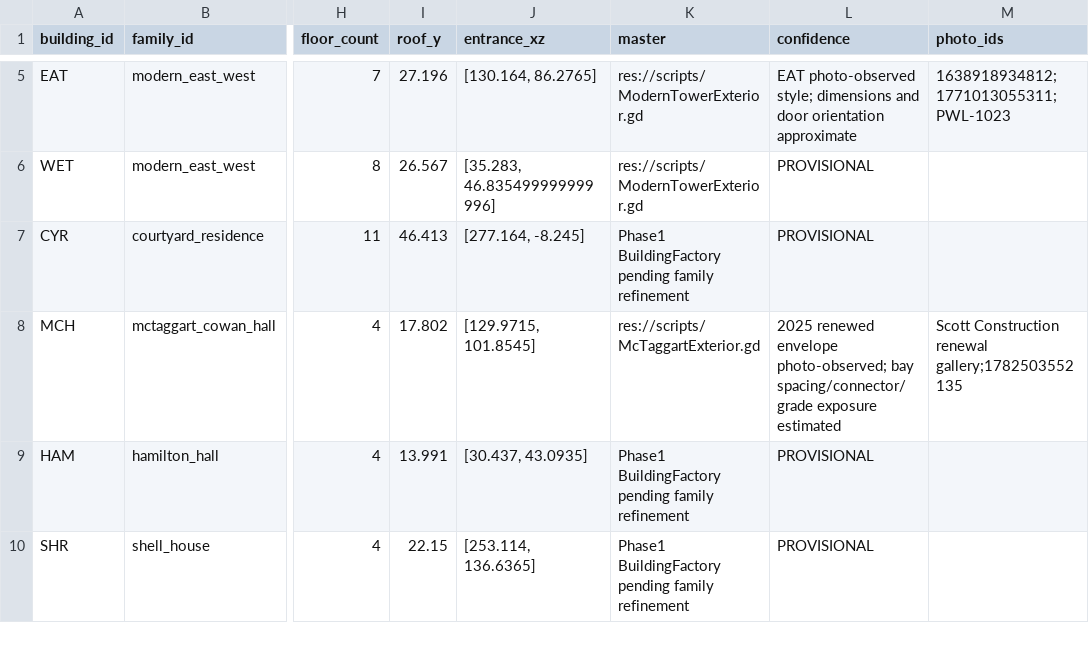
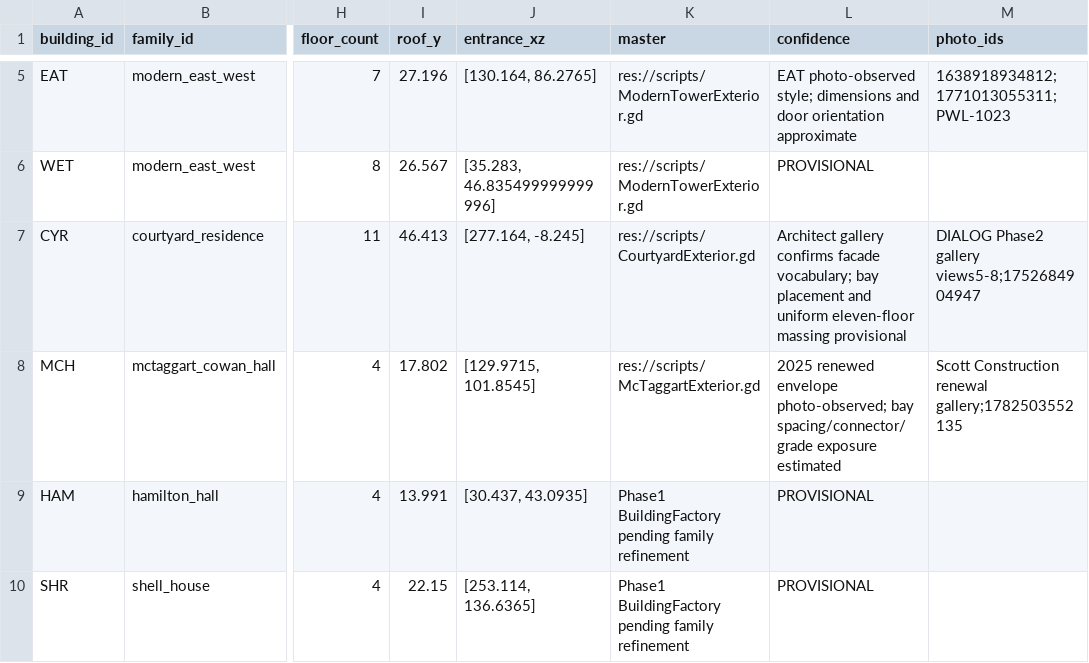
Before and after one commit to DanikTheDeveloper/SFU-Residence, a CSV file: data/architecture_instances.csv, drawn as a sheet; only a part is shown, gaps mark what is left out; the diff names each change by its address in the sheet, - before the commit and + after, or states it on an @@ line.

```diff
--- a/data/architecture_instances.csv
+++ b/data/architecture_instances.csv
-K7 (master): Phase1 BuildingFactory pending family refinement
+K7 (master): res://scripts/CourtyardExterior.gd
-L7 (confidence): PROVISIONAL
+L7 (confidence): Architect gallery confirms facade vocabulary; bay placement and uniform eleven-floor massing provisional
-M7 (photo_ids): (empty)
+M7 (photo_ids): DIALOG Phase2 gallery views5-8;1752684904947
```
Also changed, not shown: 32 other files.
